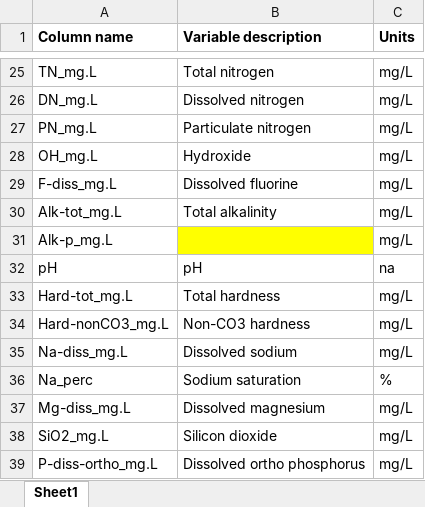
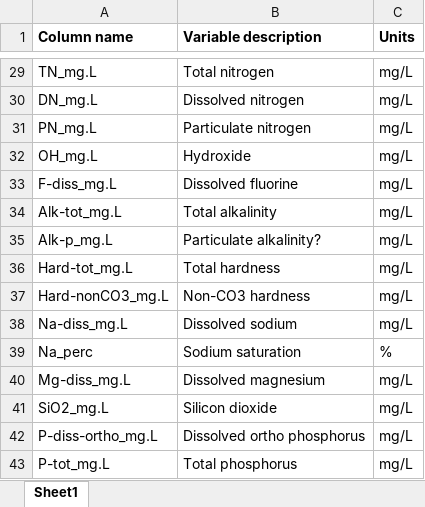
Before and after one commit to JLerminiaux/LDP-Internship, an Excel workbook: 00_rawdata/VijayDriveSDNWA/ECCC_metadata.xlsx, sheet Sheet1, drawn as a sheet; only a part is shown, gaps mark what is left out; the shorter side is filled out with more unchanged rows; values as stored, in another font and other column widths than the file's, no borders; charts and pictures not drawn; removed rows and columns are numbered as before the commit, all else as after; the diff covers the shown part only; the diff names each change by its address in the sheet, - before the commit and + after, or states it on an @@ line.

```diff
--- a/00_rawdata/VijayDriveSDNWA/ECCC_metadata.xlsx (sheet Sheet1)
+++ b/00_rawdata/VijayDriveSDNWA/ECCC_metadata.xlsx (sheet Sheet1)
-B35 (Variable description): (empty)
+B35 (Variable description): Particulate alkalinity?
-B35 fill: #FFFF00
+B35 fill: none
-row 32: pH | pH | na
```
Also changed, not shown: 5 added rows, 2 removed rows and 10 edited cells elsewhere in this sheet, charts or pictures, 25 other files.
